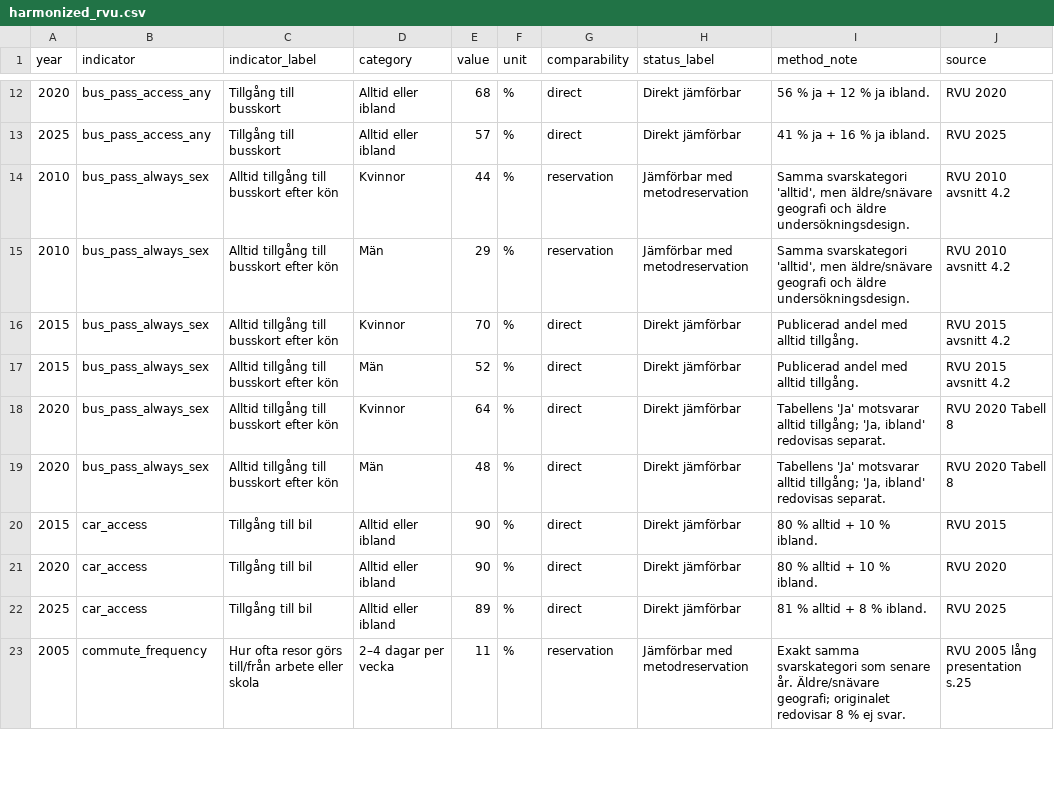
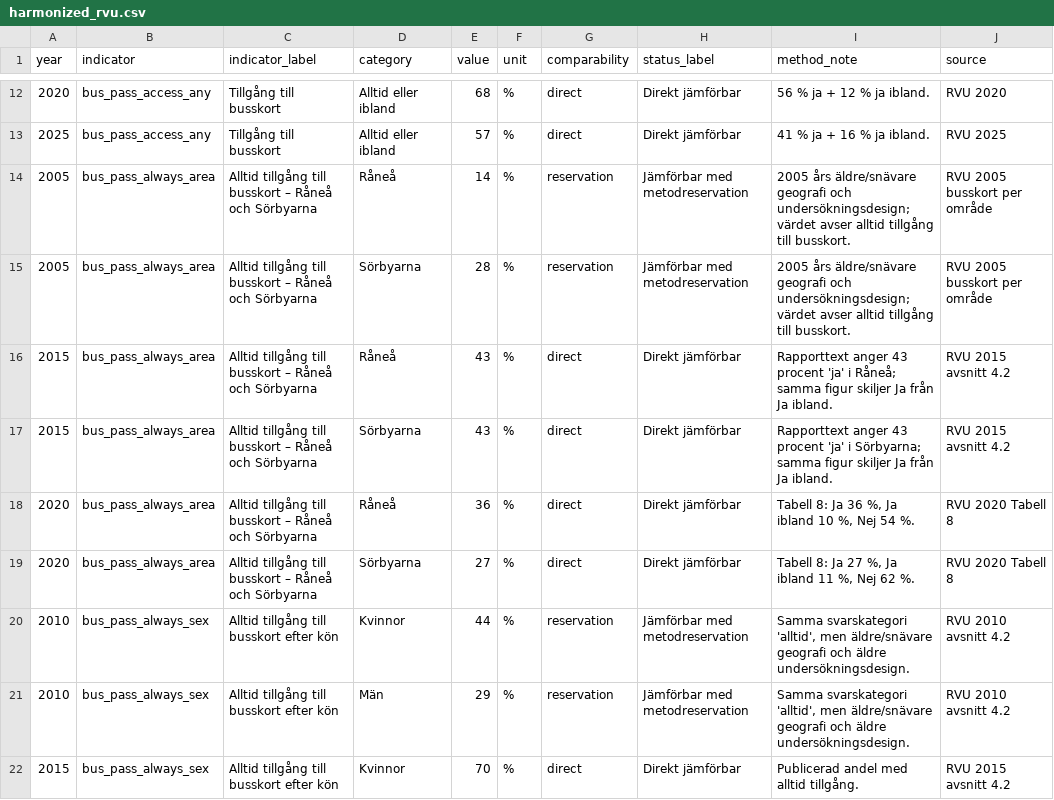
Before and after one commit to Lulea-statistik/resvanor-lulea, a CSV file: docs/data/harmonized_rvu.csv, drawn as a sheet; only a part is shown, gaps mark what is left out; the shorter side is filled out with more unchanged rows.

Commit message:
Add bus pass always-access by area 2005-2020

```diff
--- a/docs/data/harmonized_rvu.csv
+++ b/docs/data/harmonized_rvu.csv
@@ -13,2 +13,8 @@ year,indicator,indicator_label,category,value,unit,comparability,status_label,me
 2025,bus_pass_access_any,Tillgång till busskort,Alltid eller ibland,57,%,direct,Direkt jämförbar,41 % ja + 16 % ja ibland.,RVU 2025
+2005,bus_pass_always_area,Alltid tillgång till busskort – Råneå och Sörbyarna,Råneå,14,%,reservation,Jämförbar med metodreservation,2005 års äldre/snävare geografi och undersökningsdesign; värdet avser alltid tillgång till busskort.,RVU 2005 busskort per område
+2005,bus_pass_always_area,Alltid tillgång till busskort – Råneå och Sörbyarna,Sörbyarna,28,%,reservation,Jämförbar med metodreservation,2005 års äldre/snävare geografi och undersökningsdesign; värdet avser alltid tillgång till busskort.,RVU 2005 busskort per område
+2015,bus_pass_always_area,Alltid tillgång till busskort – Råneå och Sörbyarna,Råneå,43,%,direct,Direkt jämförbar,Rapporttext anger 43 procent 'ja' i Råneå; samma figur skiljer Ja från Ja ibland.,RVU 2015 avsnitt 4.2
+2015,bus_pass_always_area,Alltid tillgång till busskort – Råneå och Sörbyarna,Sörbyarna,43,%,direct,Direkt jämförbar,Rapporttext anger 43 procent 'ja' i Sörbyarna; samma figur skiljer Ja från Ja ibland.,RVU 2015 avsnitt 4.2
+2020,bus_pass_always_area,Alltid tillgång till busskort – Råneå och Sörbyarna,Råneå,36,%,direct,Direkt jämförbar,"Tabell 8: Ja 36 %, Ja ibland 10 %, Nej 54 %.",RVU 2020 Tabell 8
+2020,bus_pass_always_area,Alltid tillgång till busskort – Råneå och Sörbyarna,Sörbyarna,27,%,direct,Direkt jämförbar,"Tabell 8: Ja 27 %, Ja ibland 11 %, Nej 62 %.",RVU 2020 Tabell 8
 2010,bus_pass_always_sex,Alltid tillgång till busskort efter kön,Kvinnor,44,%,reservation,Jämförbar med metodreservation,"Samma svarskategori 'alltid', men äldre/snävare geografi och äldre undersökningsdesign.",RVU 2010 avsnitt 4.2
```
